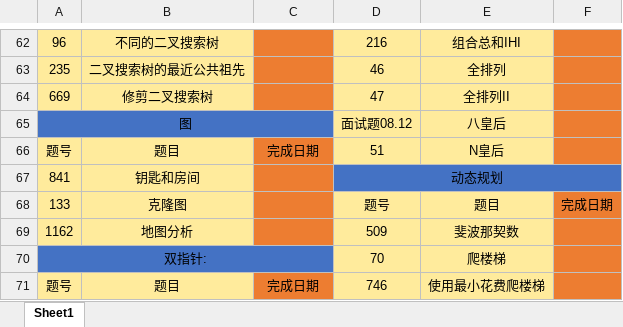
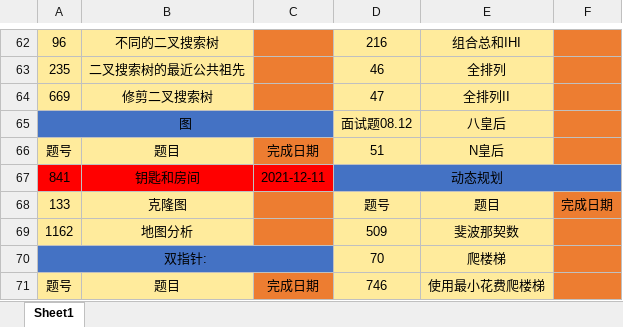
Before and after one commit to hs-zhangsan/leetcode, an Excel workbook: lc经典题目/lc经典题目.xlsx, sheet Sheet1, drawn as a sheet; only a part is shown, gaps mark what is left out; values as stored, in another font and other column widths than the file's, no borders; the diff names each change by its address in the sheet, - before the commit and + after, or states it on an @@ line.

```diff
--- a/lc经典题目/lc经典题目.xlsx (sheet Sheet1)
+++ b/lc经典题目/lc经典题目.xlsx (sheet Sheet1)
-A67:B67 fill: #FFEB9C
+A67:B67 fill: #FF0000
-C67: (empty)
+C67: 2021-12-11
-C67 fill: #ED7D31
+C67 fill: #FF0000
```
Also changed, not shown: 1 other file.
